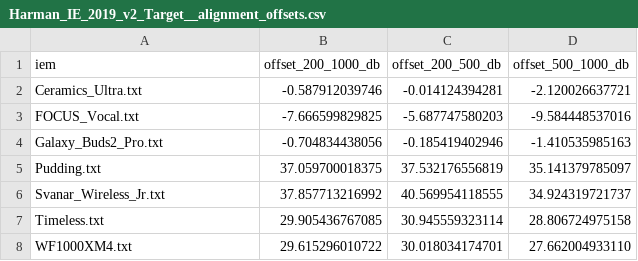
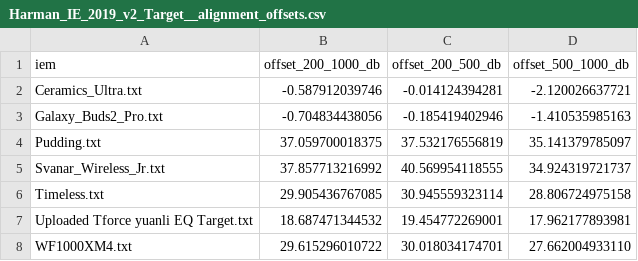
Before and after one commit to ziyadizuhir-png/iem-earprint-engine, a CSV file: reports/Harman_IE_2019_v2_Target__alignment_offsets.csv, drawn as a sheet.

```diff
--- a/reports/Harman_IE_2019_v2_Target__alignment_offsets.csv
+++ b/reports/Harman_IE_2019_v2_Target__alignment_offsets.csv
@@ -2,3 +2,2 @@ iem,offset_200_1000_db,offset_200_500_db,offset_500_1000_db
 Ceramics_Ultra.txt,-0.587912039746,-0.014124394281,-2.120026637721
-FOCUS_Vocal.txt,-7.666599829825,-5.687747580203,-9.584448537016
 Galaxy_Buds2_Pro.txt,-0.704834438056,-0.185419402946,-1.410535985163
@@ -7,2 +6,3 @@ Svanar_Wireless_Jr.txt,37.857713216992,40.569954118555,34.924319721737
 Timeless.txt,29.905436767085,30.945559323114,28.806724975158
+Uploaded Tforce yuanli EQ Target.txt,18.687471344532,19.454772269001,17.962177893981
 WF1000XM4.txt,29.615296010722,30.018034174701,27.662004933110
```
Also changed, not shown: reports/Headphones.com_IEM_DF_Tilt_-1dB_Oct_B_4dB_Target__alignment_offsets.csv, reports/JM-1_DF_Tilt_-1dB_Oct_B_4dB_Target__alignment_offsets.csv, 31 other files.
